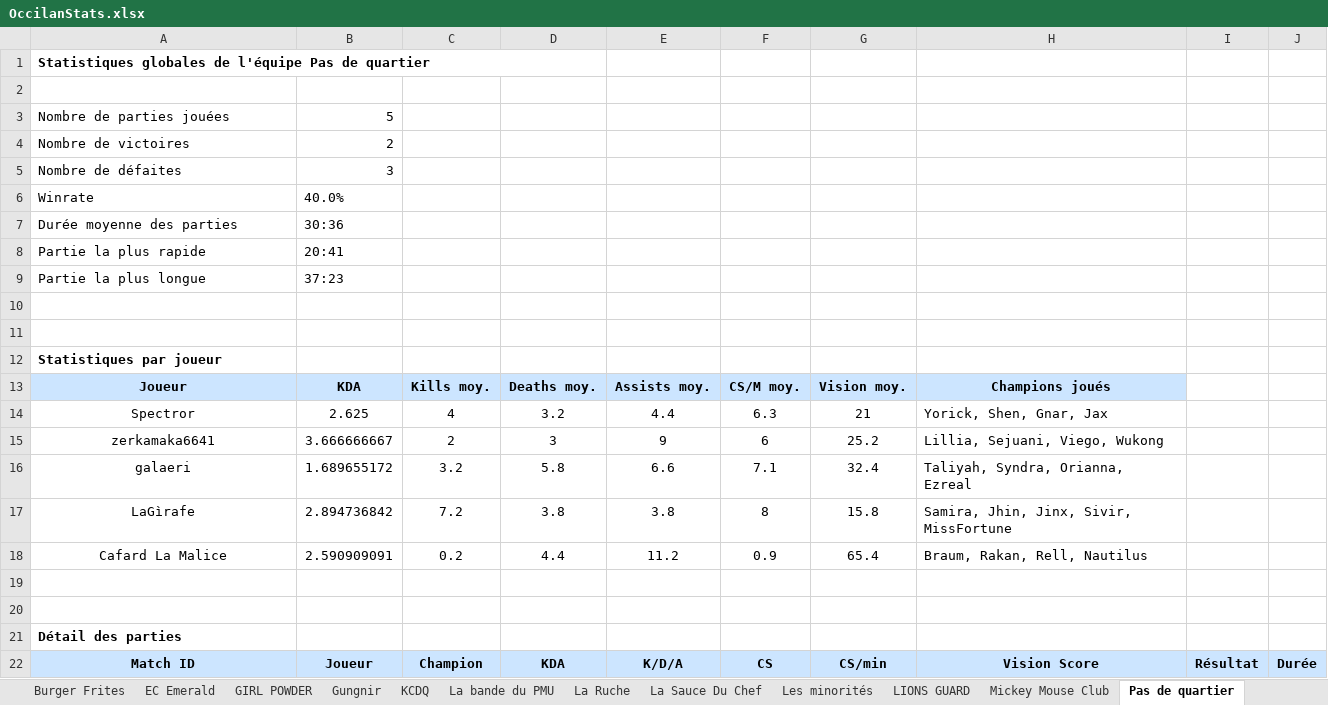
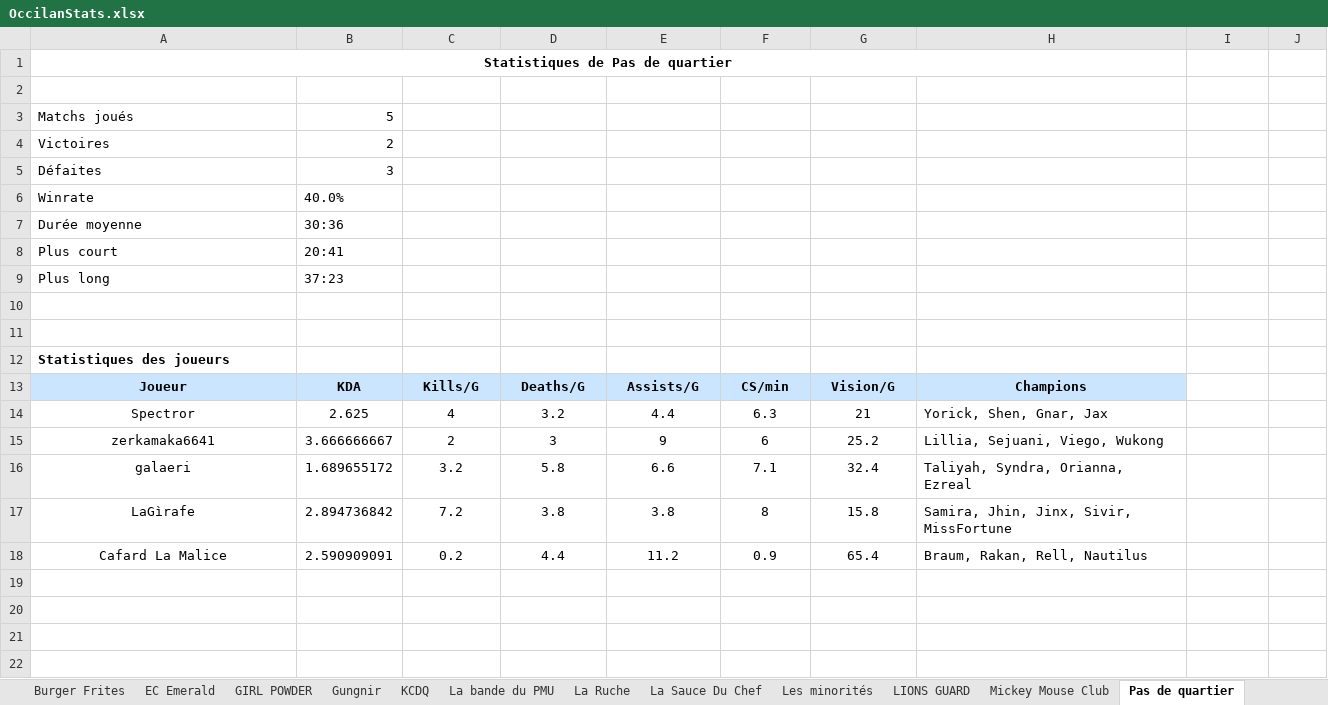
Before and after one commit to Alexandre-Machu/OccilanStats-6, an Excel workbook: output/OccilanStats.xlsx, sheet Pas de quartier, drawn as a sheet; values as stored, in another font and other column widths than the file's, no borders; the diff names each change by its address in the sheet, - before the commit and + after, or states it on an @@ line.

```diff
--- a/output/OccilanStats.xlsx (sheet Pas de quartier)
+++ b/output/OccilanStats.xlsx (sheet Pas de quartier)
-A1: Statistiques globales de l'équipe Pas de quartier
+A1: Statistiques de Pas de quartier
-A1 alignment: left
+A1 alignment: center
-A1:D1 merged
+A1:H1 merged
-A3: Nombre de parties jouées
+A3: Matchs joués
-A4: Nombre de victoires
+A4: Victoires
-A5: Nombre de défaites
+A5: Défaites
-A7: Durée moyenne des parties
+A7: Durée moyenne
-A8: Partie la plus rapide
+A8: Plus court
-A9: Partie la plus longue
+A9: Plus long
-A12: Statistiques par joueur
+A12: Statistiques des joueurs
-C13: Kills moy.
+C13: Kills/G
-D13: Deaths moy.
+D13: Deaths/G
-E13: Assists moy.
+E13: Assists/G
-F13: CS/M moy.
+F13: CS/min
-G13: Vision moy.
+G13: Vision/G
-H13: Champions joués
+H13: Champions
-row 19: (empty)
-row 20: (empty)
-row 21: Détail des parties
-row 22: Match ID | Joueur | Champion | KDA | K/D/A | CS | CS/min | Vision Score | Résultat | Durée
```
Also changed, not shown: sheet Records, sheet La Sauce Du Chef, sheet Gungnir, sheet Burger Frites, sheet PCS Genuise, sheet Bots Intermédiaires, 10 more sheets, other sheet tabs, 1 other file.
